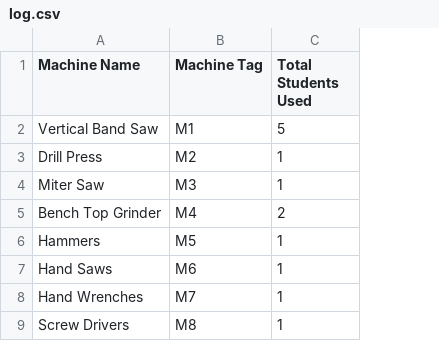
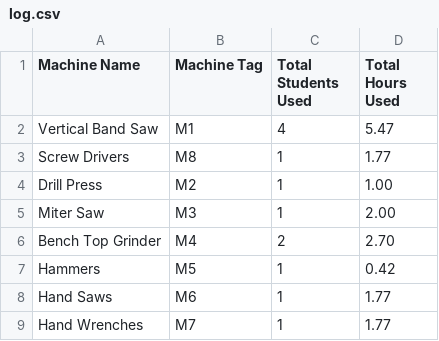
Before and after one commit to Robles277/utdesign-training-verification-system, a CSV file: DatabaseAPI/log.csv, drawn as a sheet; addresses are those after the commit; the diff names each change by its address in the sheet, - before the commit and + after, or states it on an @@ line.

Commit message:
Added machine csv upload and added time spent to log

```diff
--- a/DatabaseAPI/log.csv
+++ b/DatabaseAPI/log.csv
+column D (Total Hours Used), row 2: 5.47; rows 4-9: 1.00 | 2.00 | 2.70 | 0.42 | 1.77 | 1.77
-C2 (Total Students Used): 5
+C2 (Total Students Used): 4
@@ row 9 moved to row 3: Screw Drivers @@
```
Also changed, not shown: 7 other files.
